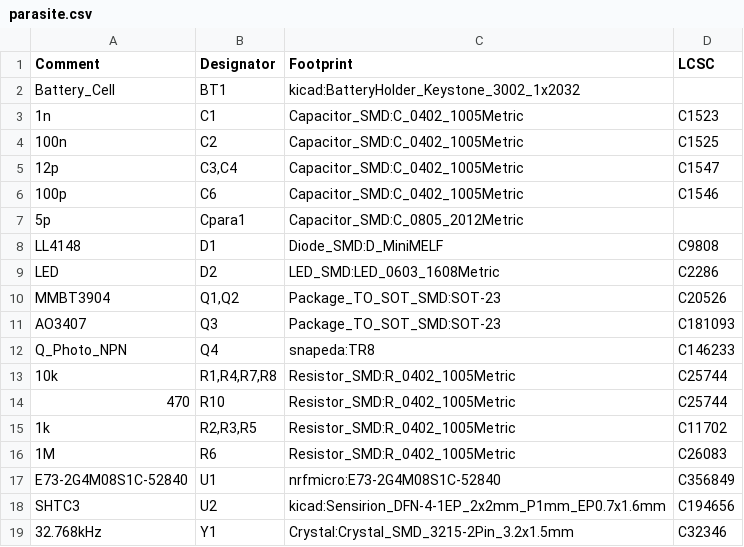
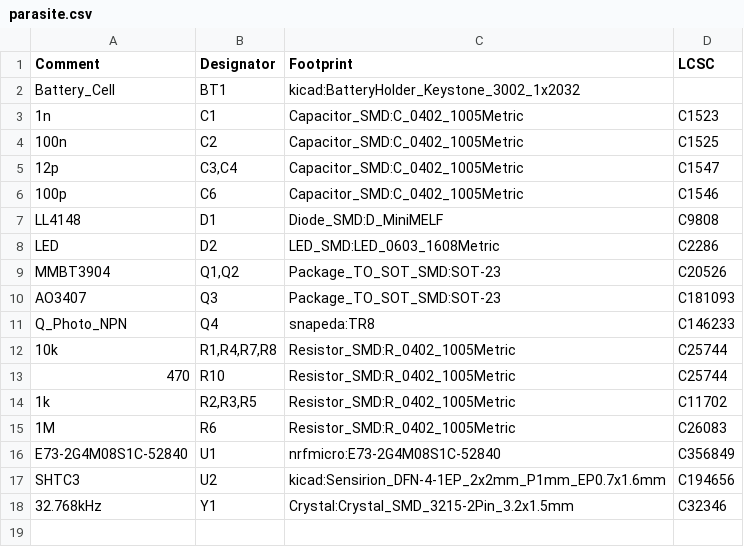
Before and after one commit to rbaron/b-parasite, a CSV file: kicad/parasite.csv, drawn as a sheet.

Commit message:
Removes C_para from BOM file
The C_para is just a virtual capacitor, formed by the PCB traces, and
should not have an entry in the BOM file.

```diff
--- a/kicad/parasite.csv
+++ b/kicad/parasite.csv
@@ -6,3 +6,2 @@ Comment,Designator,Footprint,LCSC
 "100p","C6","Capacitor_SMD:C_0402_1005Metric","C1546"
-"5p","Cpara1","Capacitor_SMD:C_0805_2012Metric",""
 "LL4148","D1","Diode_SMD:D_MiniMELF","C9808"
```
